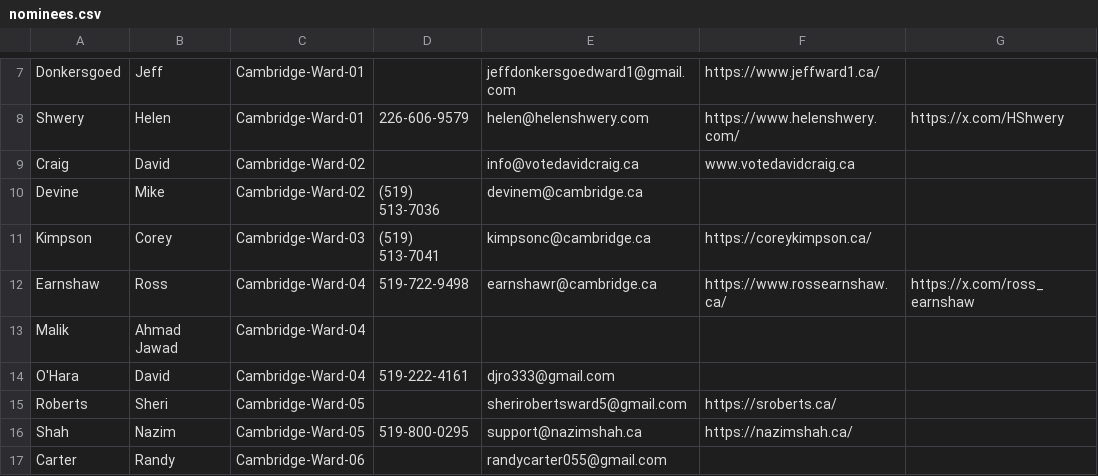
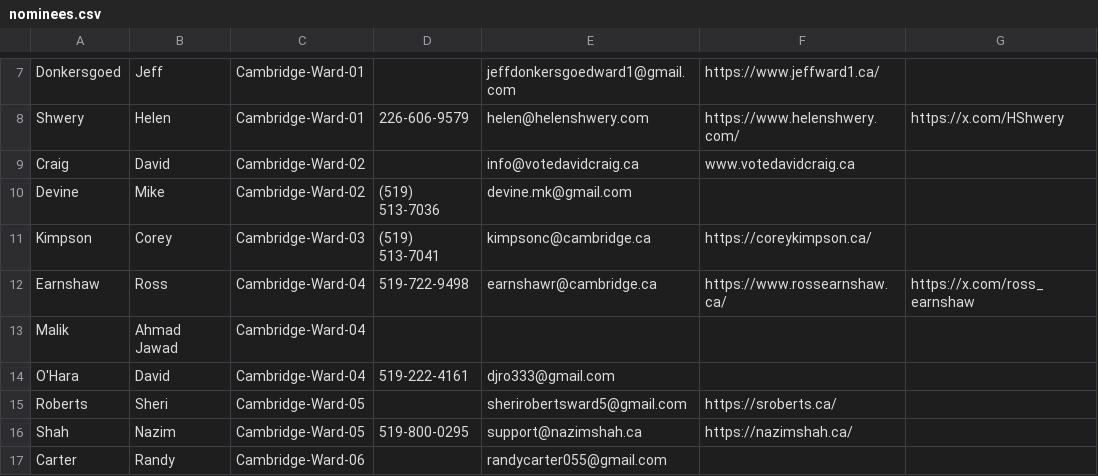
Before and after one commit to CivicTechWR/WRVotesPlaceholder, a CSV file: docs/_data/sync/nominees.csv, drawn as a sheet; only a part is shown, gaps mark what is left out; the diff names each change by its address in the sheet, - before the commit and + after, or states it on an @@ line.

Commit message:
Auto-commit: updated nominees.csv, media.csv from Google Docs

```diff
--- a/docs/_data/sync/nominees.csv
+++ b/docs/_data/sync/nominees.csv
-E10: devinem@cambridge.ca
+E10: devine.mk@gmail.com
```
Also changed, not shown: docs/_data/sync/media.csv.
